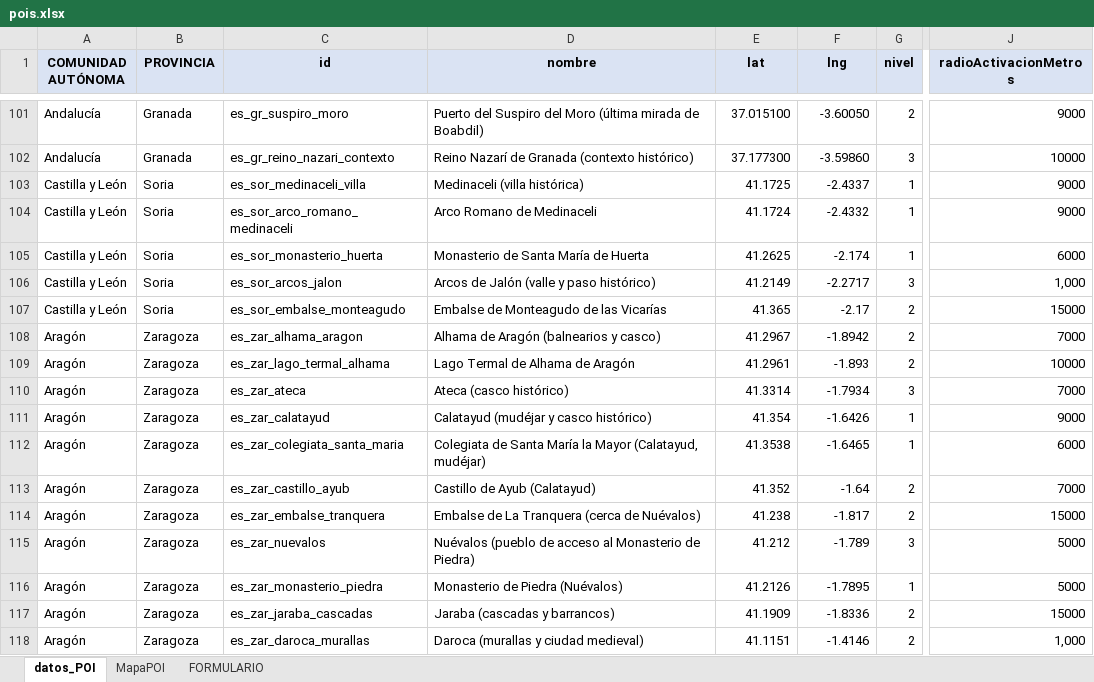
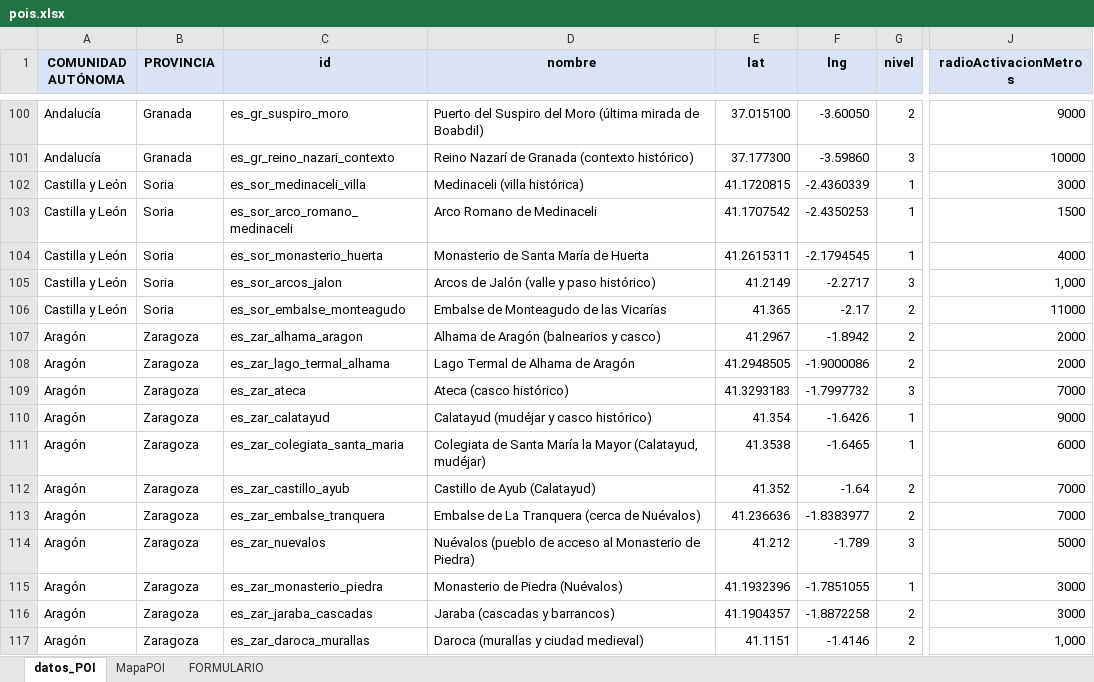
Before and after one commit to CarlosVelasco1998/raidio-backend, an Excel workbook: pois.xlsx, sheet datos_POI, drawn as a sheet; only a part is shown, gaps mark what is left out; values as stored, in another font and other column widths than the file's, no borders; table styles not drawn; addresses are those after the commit; the diff covers the shown part only; the diff names each change by its address in the sheet, - before the commit and + after, or states it on an @@ line.

```diff
--- a/pois.xlsx (sheet datos_POI)
+++ b/pois.xlsx (sheet datos_POI)
-E102 (lat): 41.1725
+E102 (lat): 41.1720815
-F102 (lng): -2.4337
+F102 (lng): -2.4360339
-J102 (radioActivacionMetros): 9000
+J102 (radioActivacionMetros): 3000
-E103 (lat): 41.1724
+E103 (lat): 41.1707542
-F103 (lng): -2.4332
+F103 (lng): -2.4350253
-J103 (radioActivacionMetros): 9000
+J103 (radioActivacionMetros): 1500
-E104 (lat): 41.2625
+E104 (lat): 41.2615311
-F104 (lng): -2.174
+F104 (lng): -2.1794545
-J104 (radioActivacionMetros): 6000
+J104 (radioActivacionMetros): 4000
-J106 (radioActivacionMetros): 15000
+J106 (radioActivacionMetros): 11000
-J107 (radioActivacionMetros): 7000
+J107 (radioActivacionMetros): 2000
-E108 (lat): 41.2961
+E108 (lat): 41.2948505
-F108 (lng): -1.893
+F108 (lng): -1.9000086
-J108 (radioActivacionMetros): 10000
+J108 (radioActivacionMetros): 2000
-E109 (lat): 41.3314
+E109 (lat): 41.3293183
-F109 (lng): -1.7934
+F109 (lng): -1.7997732
-E113 (lat): 41.238
+E113 (lat): 41.236636
-F113 (lng): -1.817
+F113 (lng): -1.8383977
-J113 (radioActivacionMetros): 15000
+J113 (radioActivacionMetros): 7000
-E115 (lat): 41.2126
+E115 (lat): 41.1932396
-F115 (lng): -1.7895
+F115 (lng): -1.7851055
-J115 (radioActivacionMetros): 5000
+J115 (radioActivacionMetros): 3000
-E116 (lat): 41.1909
+E116 (lat): 41.1904357
-F116 (lng): -1.8336
+F116 (lng): -1.8872258
-J116 (radioActivacionMetros): 15000
+J116 (radioActivacionMetros): 3000
```
Also changed, not shown: 1 removed row and 22 edited cells elsewhere in this sheet, 1 other file.
